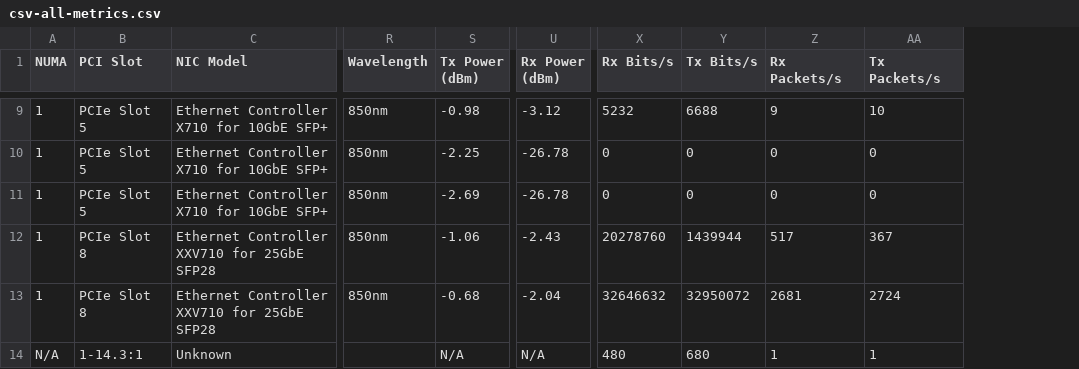
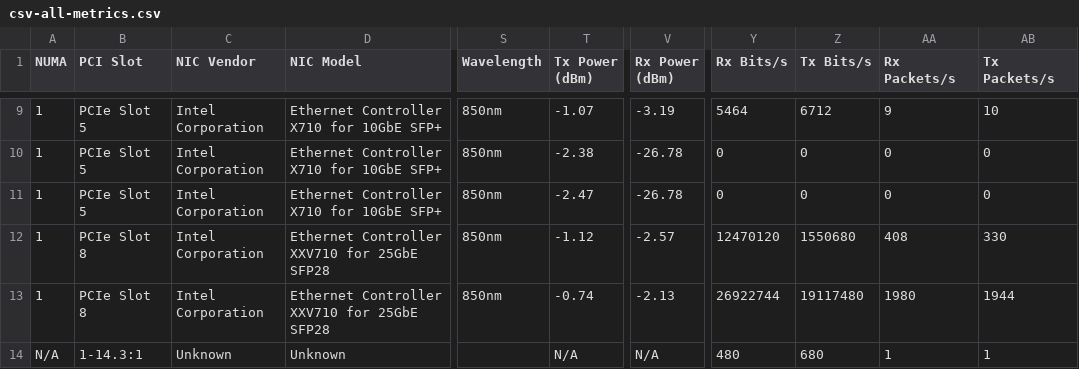
Before and after one commit to ciroiriarte/nic-xray, a CSV file: samples/csv-all-metrics.csv, drawn as a sheet; only a part is shown, gaps mark what is left out; addresses are those after the commit; the diff covers the shown part only; the diff names each change by its address in the sheet, - before the commit and + after, or states it on an @@ line.

```diff
--- a/samples/csv-all-metrics.csv
+++ b/samples/csv-all-metrics.csv
+column C (NIC Vendor), rows 9-14: Intel Corporation | Intel Corporation | Intel Corporation | Intel Corporation | Intel Corporation | Unknown
-T9 (Tx Power (dBm)): -0.98
+T9 (Tx Power (dBm)): -1.07
-V9 (Rx Power (dBm)): -3.12
+V9 (Rx Power (dBm)): -3.19
-Y9 (Rx Bits/s): 5232
+Y9 (Rx Bits/s): 5464
-Z9 (Tx Bits/s): 6688
+Z9 (Tx Bits/s): 6712
-T10 (Tx Power (dBm)): -2.25
+T10 (Tx Power (dBm)): -2.38
-T11 (Tx Power (dBm)): -2.69
+T11 (Tx Power (dBm)): -2.47
-T12 (Tx Power (dBm)): -1.06
+T12 (Tx Power (dBm)): -1.12
-V12 (Rx Power (dBm)): -2.43
+V12 (Rx Power (dBm)): -2.57
-Y12 (Rx Bits/s): 20278760
+Y12 (Rx Bits/s): 12470120
-Z12 (Tx Bits/s): 1439944
+Z12 (Tx Bits/s): 1550680
-AA12 (Rx Packets/s): 517
+AA12 (Rx Packets/s): 408
-AB12 (Tx Packets/s): 367
+AB12 (Tx Packets/s): 330
-T13 (Tx Power (dBm)): -0.68
+T13 (Tx Power (dBm)): -0.74
-V13 (Rx Power (dBm)): -2.04
+V13 (Rx Power (dBm)): -2.13
-Y13 (Rx Bits/s): 32646632
+Y13 (Rx Bits/s): 26922744
-Z13 (Tx Bits/s): 32950072
+Z13 (Tx Bits/s): 19117480
-AA13 (Rx Packets/s): 2681
+AA13 (Rx Packets/s): 1980
-AB13 (Tx Packets/s): 2724
+AB13 (Tx Packets/s): 1944
```
Also changed, not shown: 34 edited cells elsewhere in this file, samples/csv-all.csv, samples/csv-optics.csv, 22 other files.
